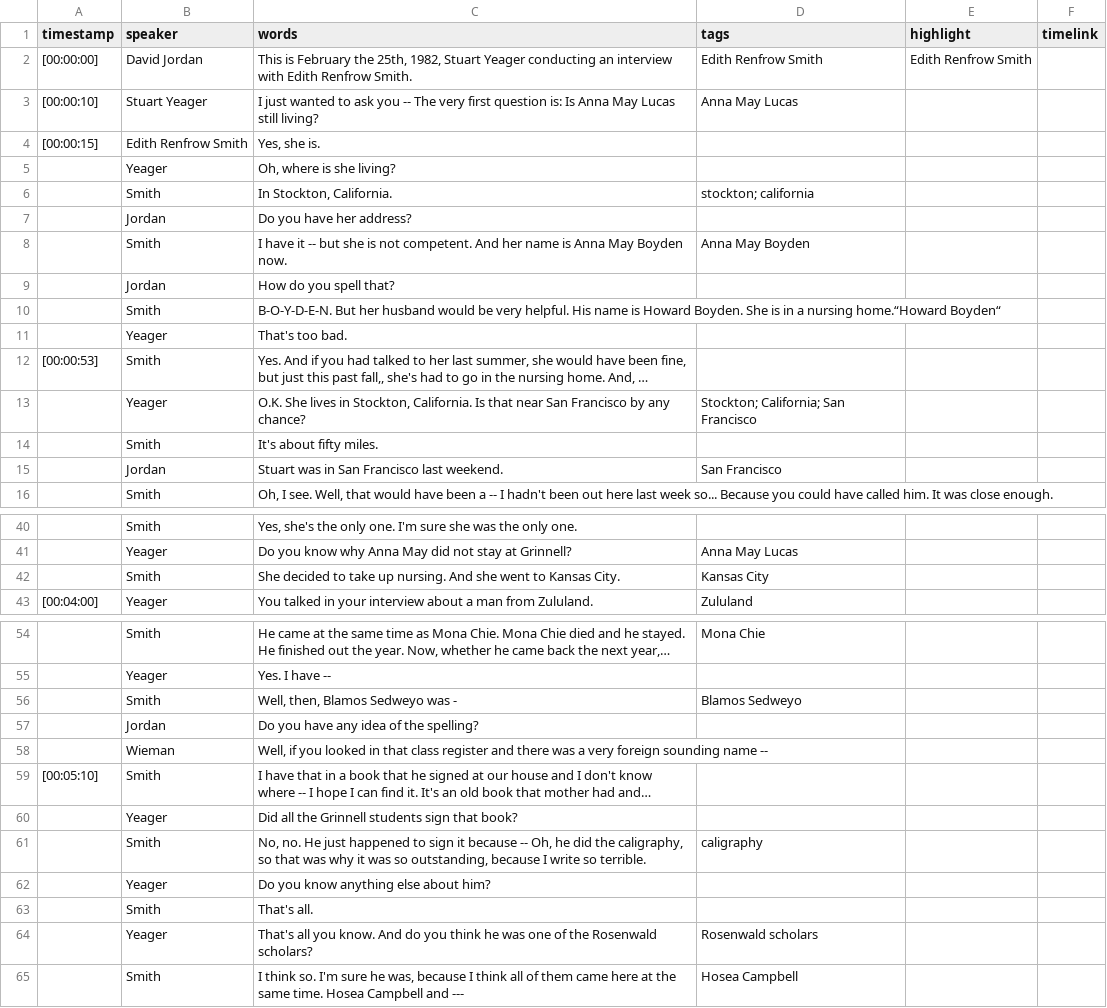
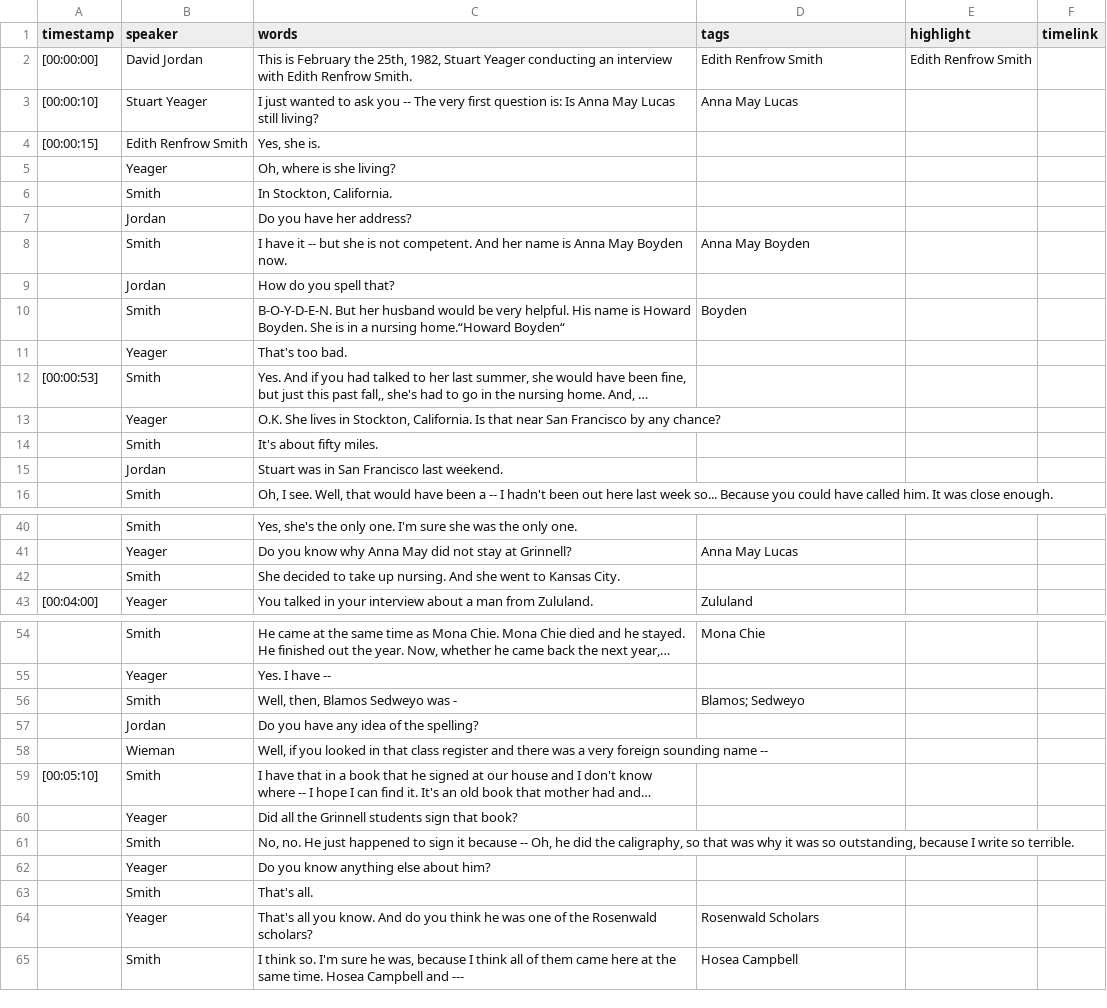
Before and after one commit to Digital-Grinnell/yeager-renfrow-oral-histories, a CSV file: _data/transcripts/dg_1724968153.csv, drawn as a sheet; only a part is shown, gaps mark what is left out; long unchanged cells end in …; the diff covers the shown part only; the diff names each change by its address in the sheet, - before the commit and + after, or states it on an @@ line.

```diff
--- a/_data/transcripts/dg_1724968153.csv
+++ b/_data/transcripts/dg_1724968153.csv
-D6 (tags): stockton; california
+D6 (tags): (empty)
-D10 (tags): (empty)
+D10 (tags): Boyden
-D13 (tags): Stockton; California; San Francisco
+D13 (tags): (empty)
-D15 (tags): San Francisco
+D15 (tags): (empty)
-D42 (tags): Kansas City
+D42 (tags): (empty)
-D56 (tags): Blamos Sedweyo
+D56 (tags): Blamos; Sedweyo
-D61 (tags): caligraphy
+D61 (tags): (empty)
-D64 (tags): Rosenwald scholars
+D64 (tags): Rosenwald Scholars
```
Also changed, not shown: 1 added row, 1 removed row and 21 edited cells elsewhere in this file, 3 other files.
